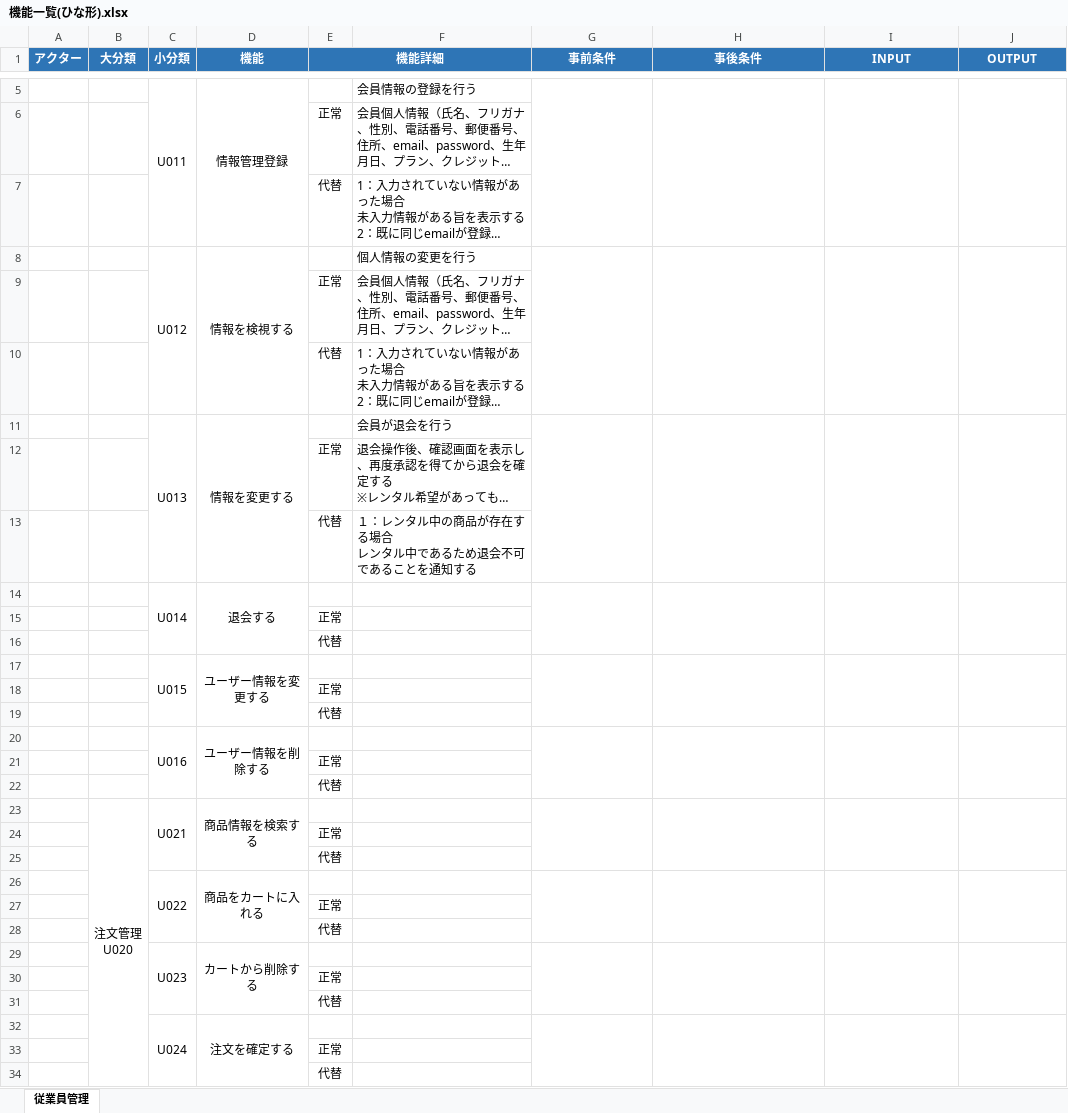
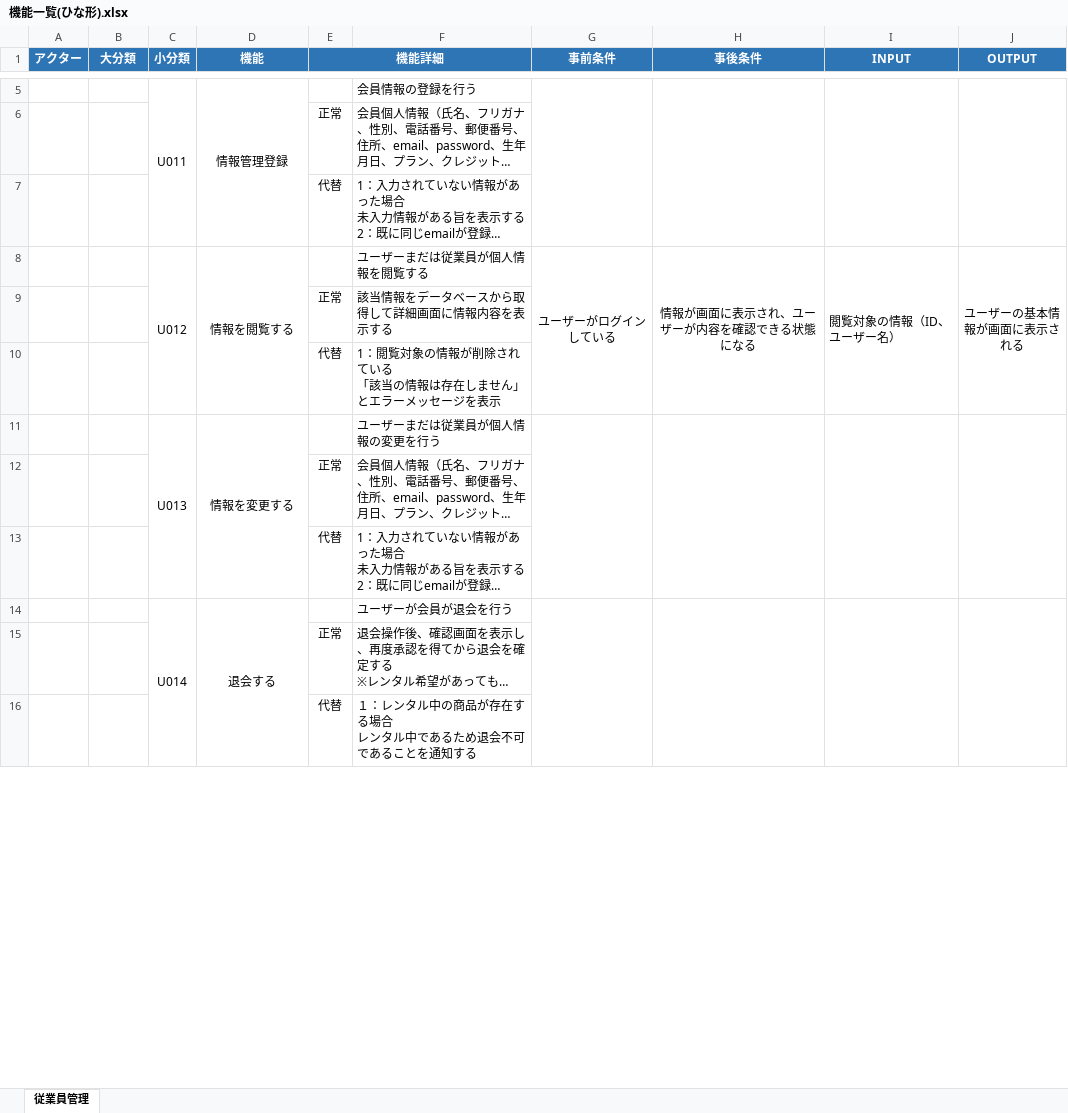
Before and after one commit to mirakoUms/MirakoBlogPics, an Excel workbook: 機能一覧(ひな形).xlsx, sheet 従業員管理, drawn as a sheet; only a part is shown, gaps mark what is left out; long unchanged cells end in …; values as stored, in another font and other column widths than the file's, no borders; removed rows and columns are numbered as before the commit, all else as after; ↵ is a line break in a cell; the diff covers the shown part only; the diff names each change by its address in the sheet, - before the commit and + after, or states it on an @@ line.

Commit message:
Add files via upload

```diff
--- a/機能一覧(ひな形).xlsx (sheet 従業員管理)
+++ b/機能一覧(ひな形).xlsx (sheet 従業員管理)
-row 8:  |  | U012 | 情報を検視する |  | 個人情報の変更を行う
+row 8:  |  | U012 | 情報を閲覧する |  | ユーザーまだは従業員が個人情報を閲覧する | ユーザーがログインしている | 情報が画面に表示され、ユーザーが内容を確認できる状態になる | 閲覧対象の情報（ID、ユーザー名） | ユーザーの基本情 ↵ 報が画面に表示される
+row 9:  |  |  |  | 正常 | 該当情報をデータベースから取得して詳細画面に情報内容を表示する
+row 10:  |  |  |  | 代替 | 1：閲覧対象の情報が削除されている ↵ 「該当の情報は存在しません」とエラーメッセージを表示
+row 11:  |  | U013 | 情報を変更する |  | ユーザーまだは従業員が個人情報の変更を行う
-row 11:  |  | U013 | 情報を変更する |  | 会員が退会を行う
+row 14:  |  | U014 | 退会する |  | ユーザーが会員が退会を行う
-row 14:  |  | U014 | 退会する
-row 15:  |  |  |  | 正常
-row 16:  |  |  |  | 代替
-row 17:  |  | U015 | ユーザー情報を変更する
-row 18:  |  |  |  | 正常
-row 19:  |  |  |  | 代替
-row 20:  |  | U016 | ユーザー情報を削除する
-row 21:  |  |  |  | 正常
-row 22:  |  |  |  | 代替
-row 23:  | 注文管理 ↵ U020 | U021 | 商品情報を検索する
-row 24:  |  |  |  | 正常
-row 25:  |  |  |  | 代替
-row 26:  |  | U022 | 商品をカートに入れる
-row 27:  |  |  |  | 正常
-row 28:  |  |  |  | 代替
-row 29:  |  | U023 | カートから削除する
-row 30:  |  |  |  | 正常
-row 31:  |  |  |  | 代替
-row 32:  |  | U024 | 注文を確定する
-row 33:  |  |  |  | 正常
-row 34:  |  |  |  | 代替
```
Also changed, not shown: 33 added rows, 15 removed rows and 10 edited cells elsewhere in this sheet.
